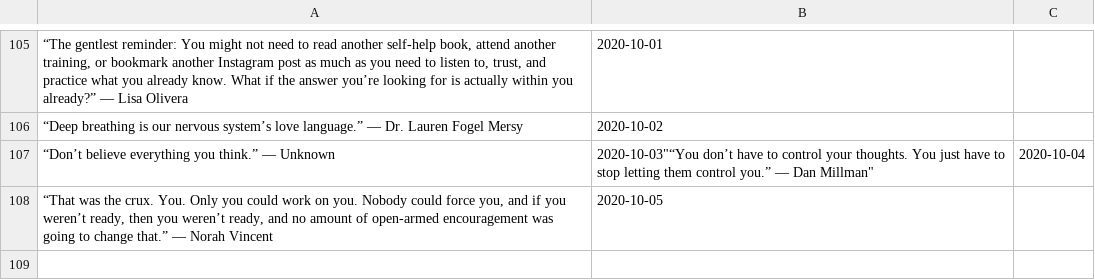
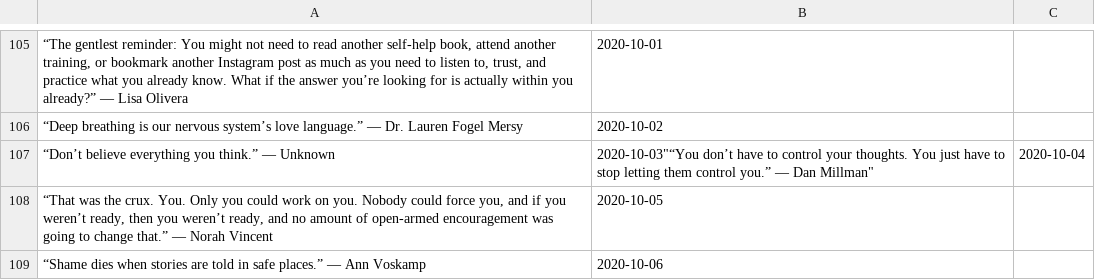
Before and after one commit to linearsachin/mhwc, a CSV file: qoutes.csv, drawn as a sheet; only a part is shown, gaps mark what is left out; the diff names each change by its address in the sheet, - before the commit and + after, or states it on an @@ line.

Commit message:
added qoute

```diff
--- a/qoutes.csv
+++ b/qoutes.csv
+row 109: “Shame dies when stories are told in safe places.” ― Ann Voskamp | 2020-10-06
```
